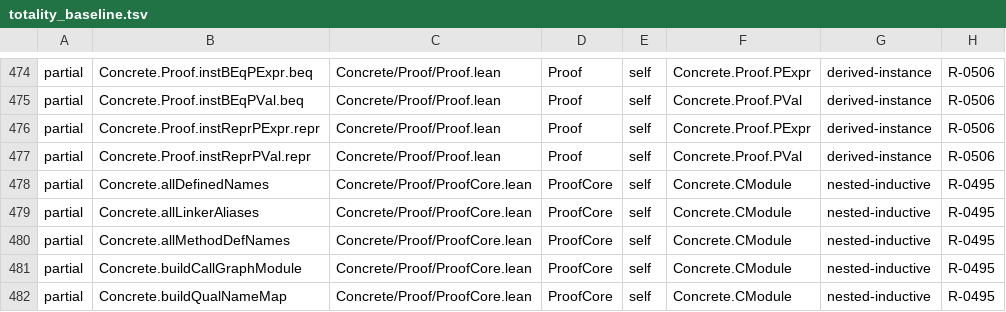
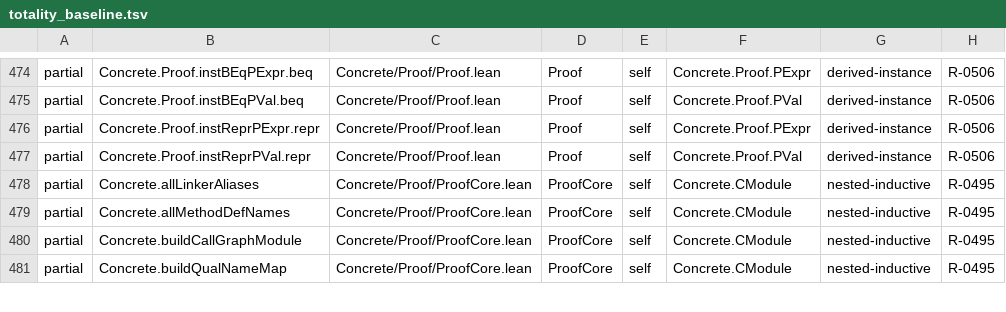
Before and after one commit to unbalancedparentheses/concrete2, a TSV file: docs/compiler/totality_baseline.tsv, drawn as a sheet; only a part is shown, gaps mark what is left out.

```diff
--- a/docs/compiler/totality_baseline.tsv
+++ b/docs/compiler/totality_baseline.tsv
@@ -477,3 +477,2 @@ partial	Concrete.Proof.instReprPExpr.repr	Concrete/Proof/Proof.lean	Proof	self	C
 partial	Concrete.Proof.instReprPVal.repr	Concrete/Proof/Proof.lean	Proof	self	Concrete.Proof.PVal	derived-instance	R-0506
-partial	Concrete.allDefinedNames	Concrete/Proof/ProofCore.lean	ProofCore	self	Concrete.CModule	nested-inductive	R-0495
 partial	Concrete.allLinkerAliases	Concrete/Proof/ProofCore.lean	ProofCore	self	Concrete.CModule	nested-inductive	R-0495
```
Also changed, not shown: docs/compiler/dead_code_baseline.tsv, 14 other files.
